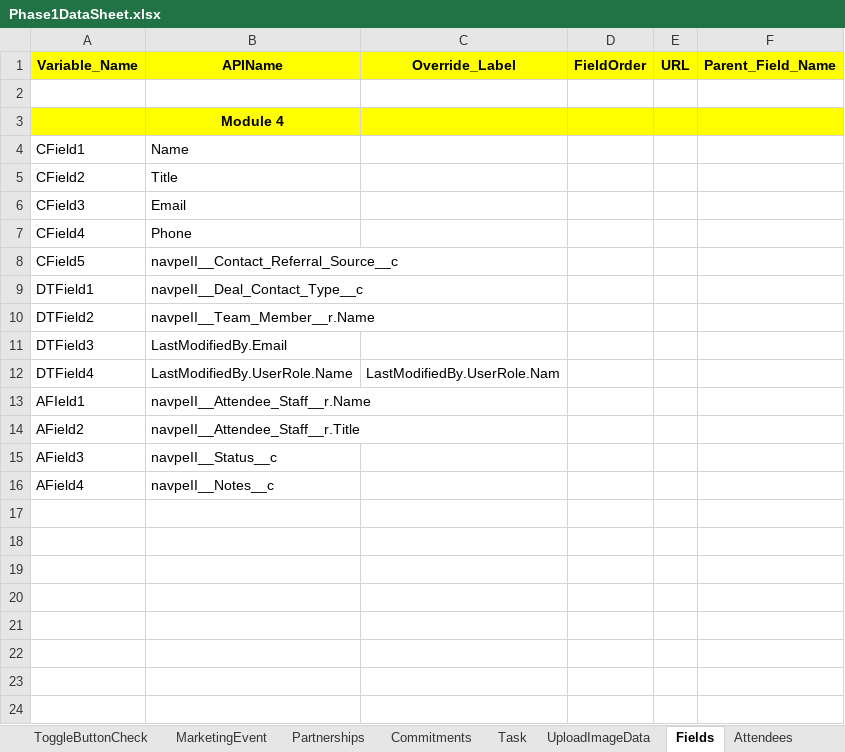
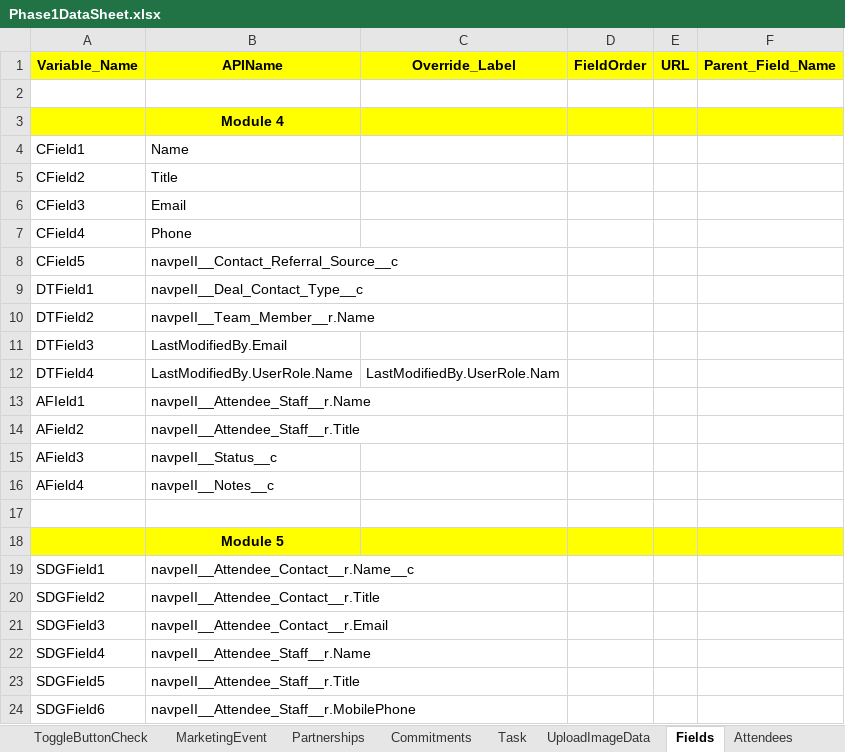
Before and after one commit to NitinNavatar/PE4.7, an Excel workbook: Phase1DataSheet.xlsx, sheet Fields, drawn as a sheet; values as stored, in another font and other column widths than the file's, no borders; the diff names each change by its address in the sheet, - before the commit and + after, or states it on an @@ line.

Commit message:
Updated Excel for Module 5
Signed-off-by: Azhar

```diff
--- a/Phase1DataSheet.xlsx (sheet Fields)
+++ b/Phase1DataSheet.xlsx (sheet Fields)
+row 17: (empty)
+row 18:  | Module 5
+row 19: SDGField1 | navpeII__Attendee_Contact__r.Name__c
+row 20: SDGField2 | navpeII__Attendee_Contact__r.Title
+row 21: SDGField3 | navpeII__Attendee_Contact__r.Email
+row 22: SDGField4 | navpeII__Attendee_Staff__r.Name
+row 23: SDGField5 | navpeII__Attendee_Staff__r.Title
+row 24: SDGField6 | navpeII__Attendee_Staff__r.MobilePhone
```
Also changed, not shown: sheet ToggleButtonCheck, sheet CustomSDG, sheet MarketingEvent, sheet Deal, sheet Entities, TestCases.xlsx.
